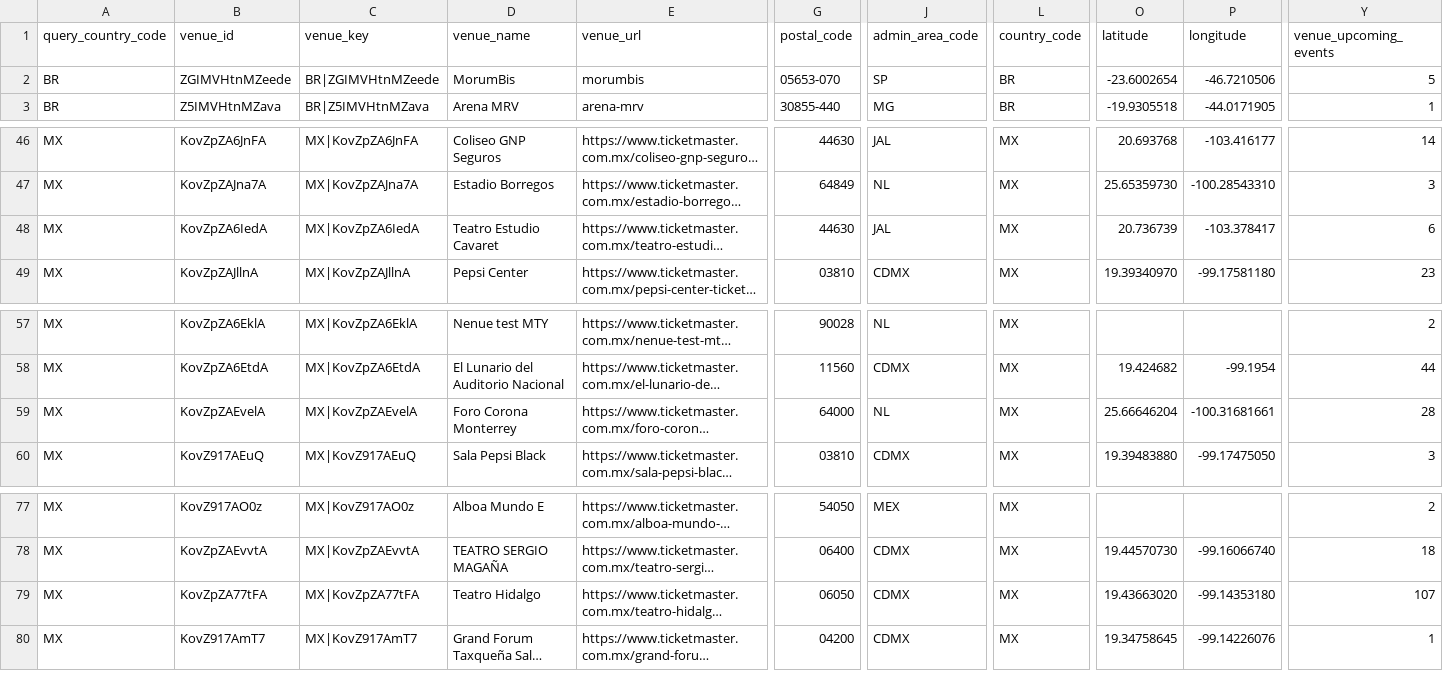
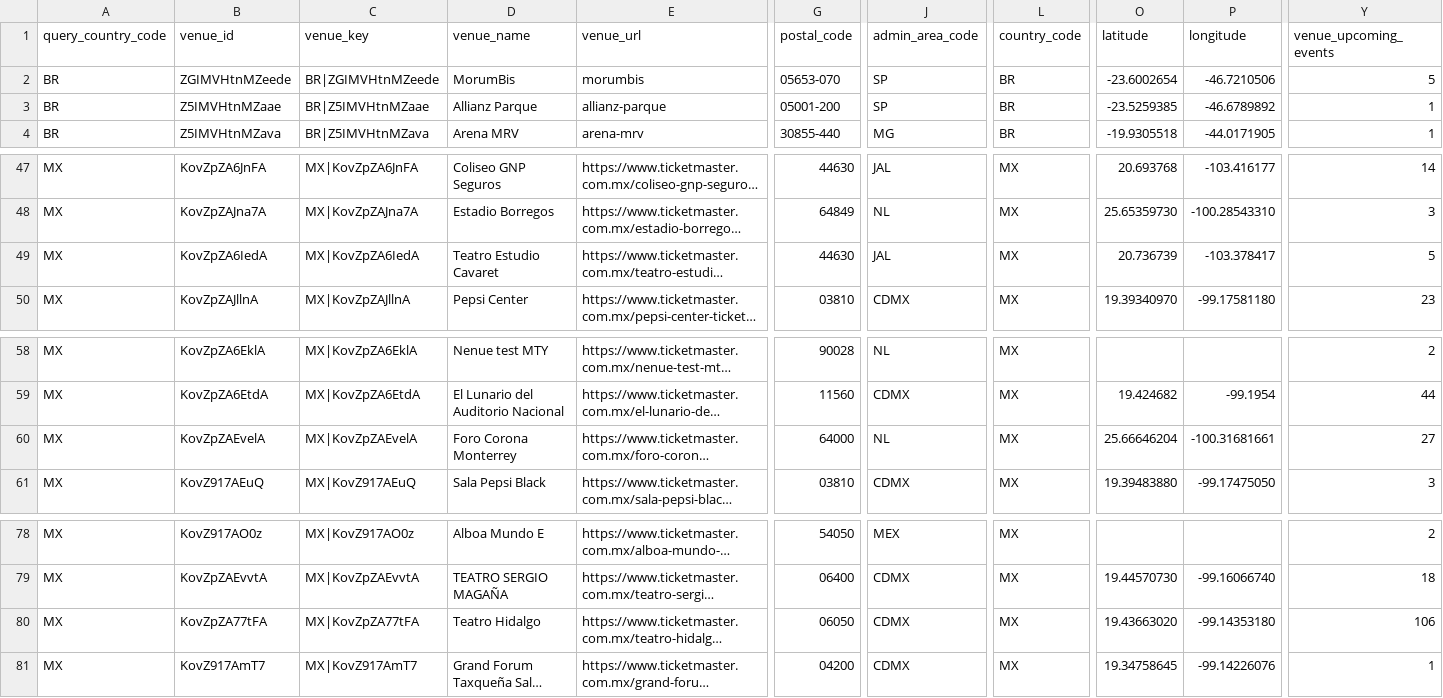
Before and after one commit to DavidCastilloSKT/analisis-oferta-musical-mexico-ticketmaster, a CSV file: data/processed/enriched_latam/dim_venues.csv, drawn as a sheet; only a part is shown, gaps mark what is left out; long unchanged cells end in …; addresses are those after the commit; rows hold the shown columns only; the diff names each change by its address in the sheet, - before the commit and + after, or states it on an @@ line.

```diff
--- a/data/processed/enriched_latam/dim_venues.csv
+++ b/data/processed/enriched_latam/dim_venues.csv
+row 3: BR | Z5IMVHtnMZaae | BR|Z5IMVHtnMZaae | Allianz Parque | allianz-parque | 05001-200 | SP | BR | -23.5259385 | -46.6789892 | 1
-Y49 (venue_upcoming_events): 6
+Y49 (venue_upcoming_events): 5
-Y60 (venue_upcoming_events): 28
+Y60 (venue_upcoming_events): 27
-Y80 (venue_upcoming_events): 107
+Y80 (venue_upcoming_events): 106
```
Also changed, not shown: data/processed/enriched_latam/bridge_event_attractions.csv, data/processed/enriched_latam/dim_attractions.csv, 2 other files.
